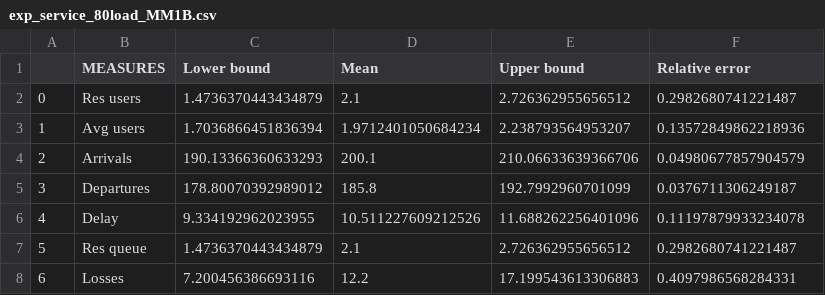
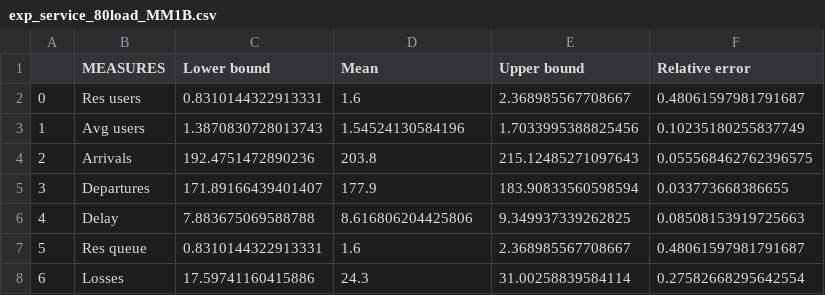
Before and after one commit to rubenIng93/Computer-Aided-Simulation, a CSV file: Lab1/data/exp_service_80load_MM1B.csv, drawn as a sheet.

```diff
--- a/Lab1/data/exp_service_80load_MM1B.csv
+++ b/Lab1/data/exp_service_80load_MM1B.csv
@@ -1,8 +1,8 @@
 	MEASURES	Lower bound	Mean	Upper bound	Relative error
-0	Res users	1.4736370443434879	2.1	2.726362955656512	0.2982680741221487
-1	Avg users	1.7036866451836394	1.9712401050684234	2.238793564953207	0.13572849862218936
-2	Arrivals	190.13366360633293	200.1	210.06633639366706	0.04980677857904579
-3	Departures	178.80070392989012	185.8	192.7992960701099	0.0376711306249187
-4	Delay	9.334192962023955	10.511227609212526	11.688262256401096	0.11197879933234078
-5	Res queue	1.4736370443434879	2.1	2.726362955656512	0.2982680741221487
-6	Losses	7.200456386693116	12.2	17.199543613306883	0.4097986568284331
+0	Res users	0.8310144322913331	1.6	2.368985567708667	0.48061597981791687
+1	Avg users	1.3870830728013743	1.54524130584196	1.7033995388825456	0.10235180255837749
+2	Arrivals	192.4751472890236	203.8	215.12485271097643	0.055568462762396575
+3	Departures	171.89166439401407	177.9	183.90833560598594	0.033773668386655
+4	Delay	7.883675069588788	8.616806204425806	9.349937339262825	0.08508153919725663
+5	Res queue	0.8310144322913331	1.6	2.368985567708667	0.48061597981791687
+6	Losses	17.59741160415886	24.3	31.00258839584114	0.27582668295642554
```
Also changed, not shown: Lab1/data/exp_service_90load_MM1.csv, Lab1/data/uni_service_40load_MG1.csv, 35 other files.
